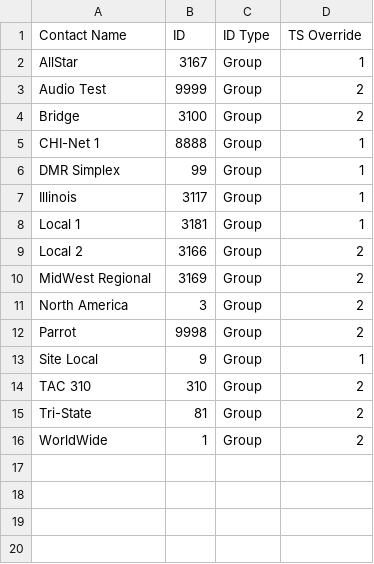
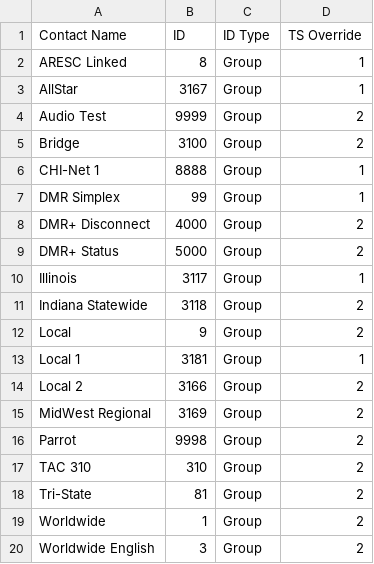
Before and after one commit to emuehlstein/OpenGD77_SSRFLite_Generator, a CSV file: opengd77_cps_import_generated/Contacts.csv, drawn as a sheet.

```diff
--- a/opengd77_cps_import_generated/Contacts.csv
+++ b/opengd77_cps_import_generated/Contacts.csv
@@ -1,2 +1,3 @@
 Contact Name,ID,ID Type,TS Override
+ARESC Linked,8,Group,1
 AllStar,3167,Group,1
@@ -6,3 +7,7 @@ CHI-Net 1,8888,Group,1
 DMR Simplex,99,Group,1
+DMR+ Disconnect,4000,Group,2
+DMR+ Status,5000,Group,2
 Illinois,3117,Group,1
+Indiana Statewide,3118,Group,2
+Local,9,Group,2
 Local 1,3181,Group,1
@@ -10,7 +15,6 @@ Local 2,3166,Group,2
 MidWest Regional,3169,Group,2
-North America,3,Group,2
 Parrot,9998,Group,2
-Site Local,9,Group,1
 TAC 310,310,Group,2
 Tri-State,81,Group,2
-WorldWide,1,Group,2
+Worldwide,1,Group,2
+Worldwide English,3,Group,2
```
Also changed, not shown: opengd77_cps_import_generated/TG_Lists.csv, opengd77_cps_import_generated/Zones.csv, 1 other file.
